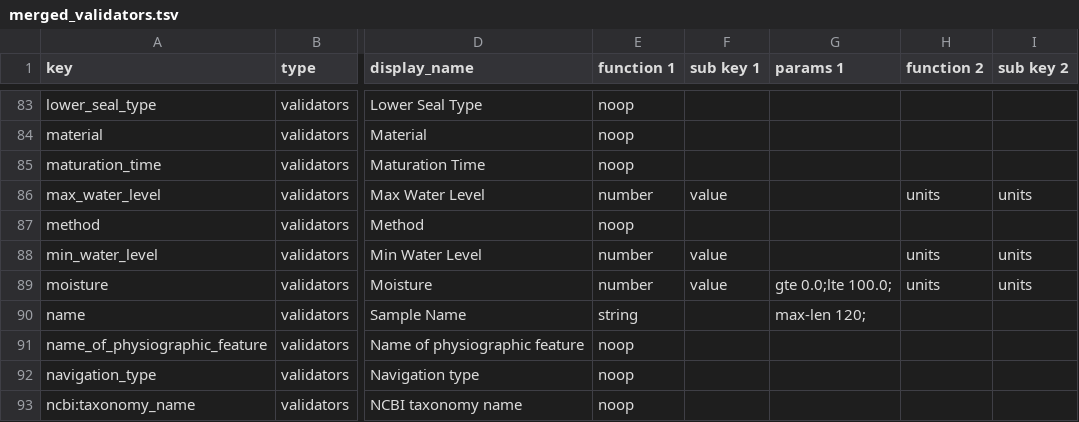
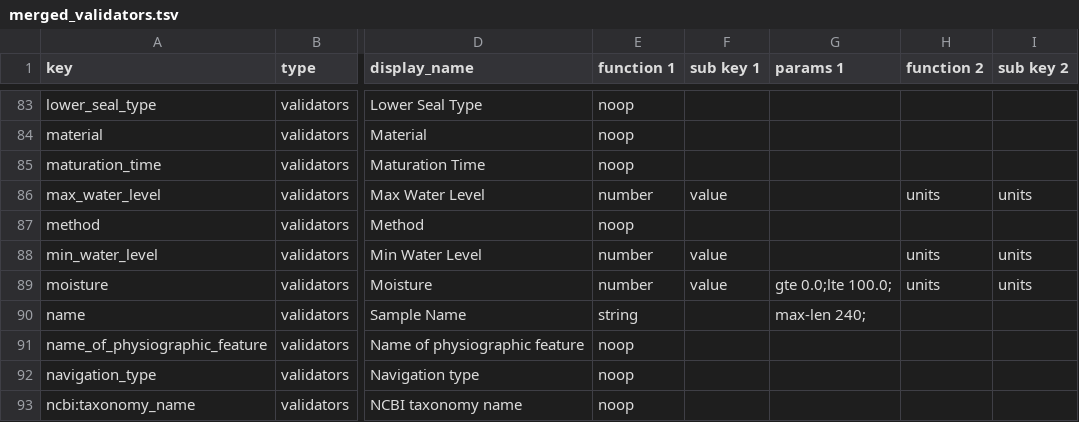
Before and after one commit to kbaseIncubator/sample_service_validator_config, a TSV file: merged_validators.tsv, drawn as a sheet; only a part is shown, gaps mark what is left out; the diff names each change by its address in the sheet, - before the commit and + after, or states it on an @@ line.

Commit message:
updating test scripts, 'name' field now 240 chars long

```diff
--- a/merged_validators.tsv
+++ b/merged_validators.tsv
-G90 (params 1): max-len 120;
+G90 (params 1): max-len 240;
```
Also changed, not shown: 2 other files.
